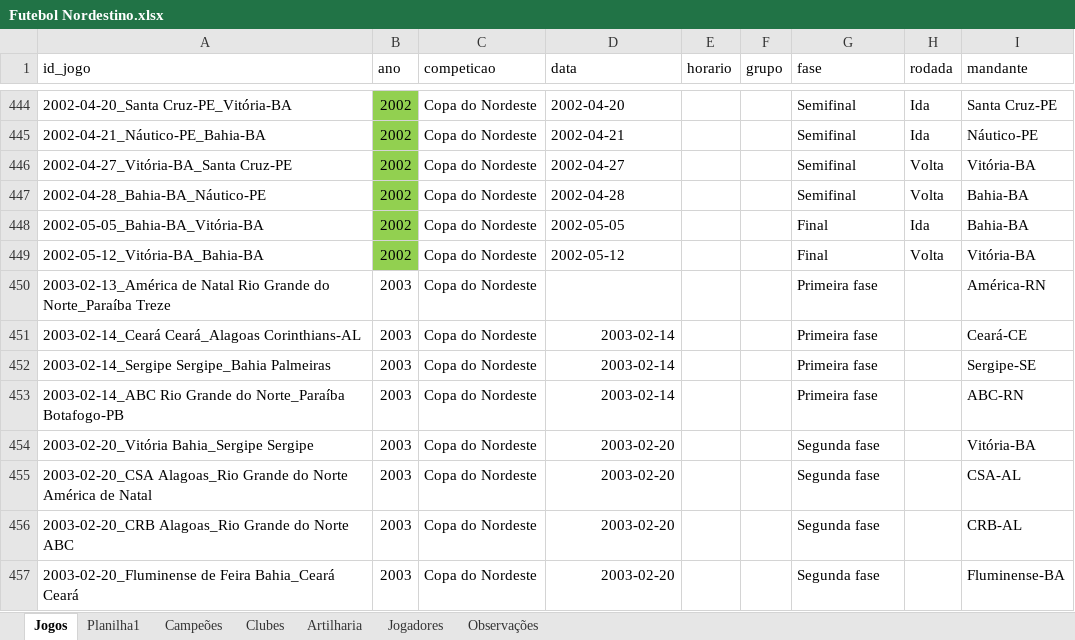
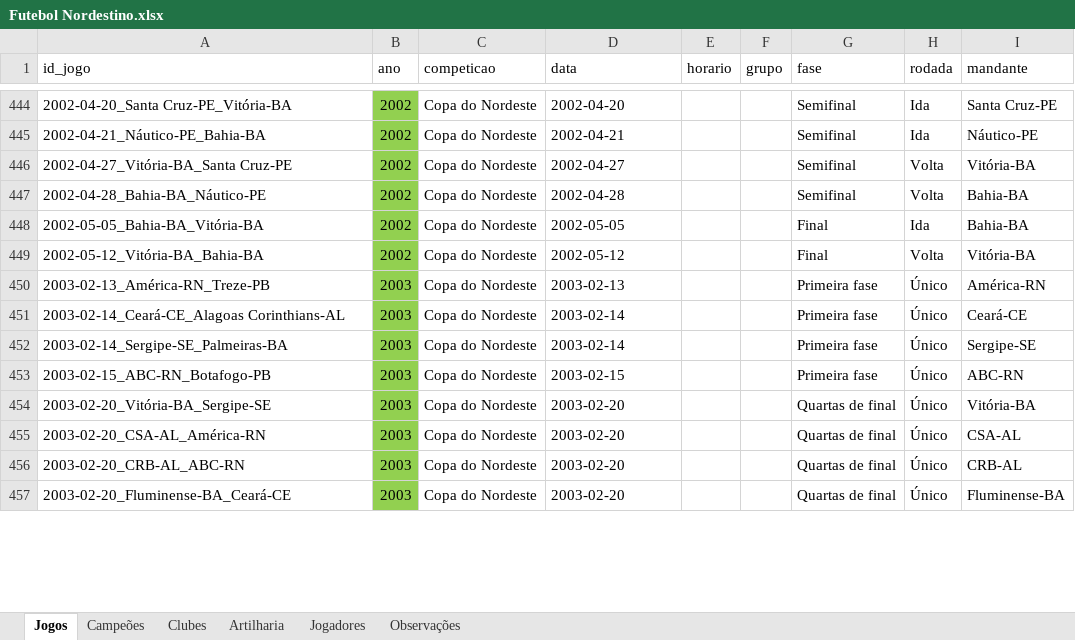
Before and after one commit to PericlesSavio/NE_Dados_FC, an Excel workbook: dados/Futebol Nordestino.xlsx, sheet Jogos, drawn as a sheet; only a part is shown, gaps mark what is left out; values as stored, in another font and other column widths than the file's, no borders; the diff covers the shown part only; the diff names each change by its address in the sheet, - before the commit and + after, or states it on an @@ line.

```diff
--- a/dados/Futebol Nordestino.xlsx (sheet Jogos)
+++ b/dados/Futebol Nordestino.xlsx (sheet Jogos)
-sheet tab: Planilha1
-A450 (id_jogo): 2003-02-13_América de Natal Rio Grande do Norte_Paraíba Treze
+A450 (id_jogo): 2003-02-13_América-RN_Treze-PB
-B450:B457 fill: none
+B450:B457 fill: #92D050
-D450 (data): (empty)
+D450 (data): 2003-02-13
-H450:H457 (rodada): (empty)
+H450:H457 (rodada): Único
-A451 (id_jogo): 2003-02-14_Ceará Ceará_Alagoas Corinthians-AL
+A451 (id_jogo): 2003-02-14_Ceará-CE_Alagoas Corinthians-AL
-D451:D452 alignment: right
+D451:D452 alignment: left
-A452 (id_jogo): 2003-02-14_Sergipe Sergipe_Bahia Palmeiras
+A452 (id_jogo): 2003-02-14_Sergipe-SE_Palmeiras-BA
-A453 (id_jogo): 2003-02-14_ABC Rio Grande do Norte_Paraíba Botafogo-PB
+A453 (id_jogo): 2003-02-15_ABC-RN_Botafogo-PB
-D453 (data): 2003-02-14
+D453 (data): 2003-02-15
-A454 (id_jogo): 2003-02-20_Vitória Bahia_Sergipe Sergipe
+A454 (id_jogo): 2003-02-20_Vitória-BA_Sergipe-SE
-D454:D457 alignment: right
+D454:D457 alignment: left
-G454:G457 (fase): Segunda fase
+G454:G457 (fase): Quartas de final
-A455 (id_jogo): 2003-02-20_CSA Alagoas_Rio Grande do Norte América de Natal
+A455 (id_jogo): 2003-02-20_CSA-AL_América-RN
-A456 (id_jogo): 2003-02-20_CRB Alagoas_Rio Grande do Norte ABC
+A456 (id_jogo): 2003-02-20_CRB-AL_ABC-RN
-A457 (id_jogo): 2003-02-20_Fluminense de Feira Bahia_Ceará Ceará
+A457 (id_jogo): 2003-02-20_Fluminense-BA_Ceará-CE
```
Also changed, not shown: 1 added row, 1 removed row, 10 edited cells and cell formats elsewhere in this sheet, formulas that keep their value, 4 other files.
